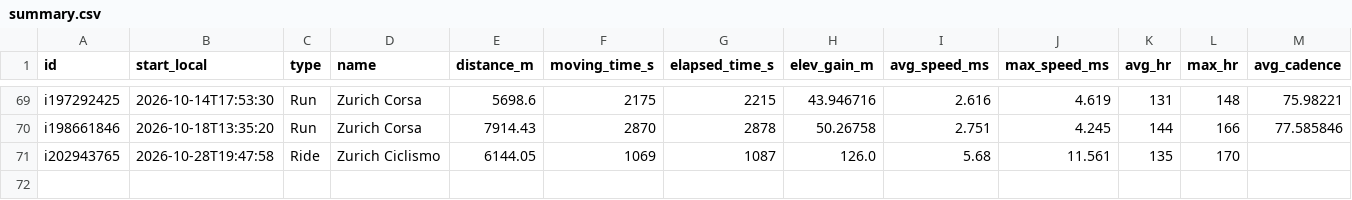
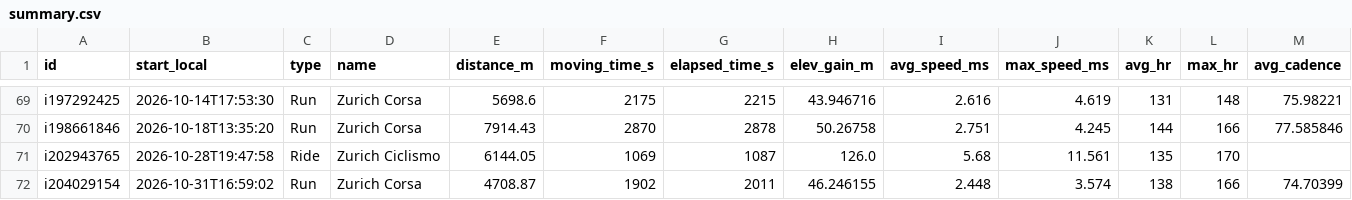
Before and after one commit to giovannispinelli08-a11y/Personal_Training_Programme, a CSV file: data/summary.csv, drawn as a sheet; only a part is shown, gaps mark what is left out; rows hold the shown columns only; the diff names each change by its address in the sheet, - before the commit and + after, or states it on an @@ line.

```diff
--- a/data/summary.csv
+++ b/data/summary.csv
+row 72: i204029154 | 2026-10-31T16:59:02 | Run | Zurich Corsa | 4708.87 | 1902 | 2011 | 46.246155 | 2.448 | 3.574 | 138 | 166 | 74.70399
```
Also changed, not shown: data/wellness.csv, 4 other files.
